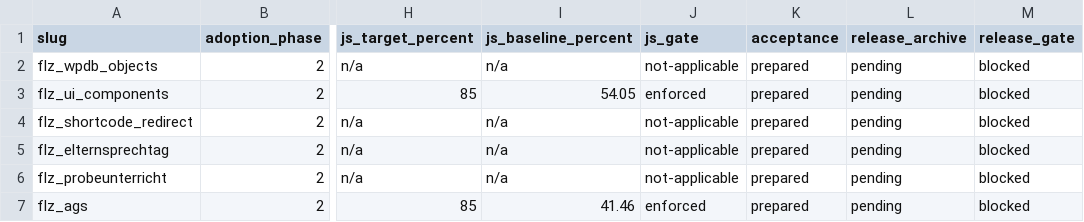
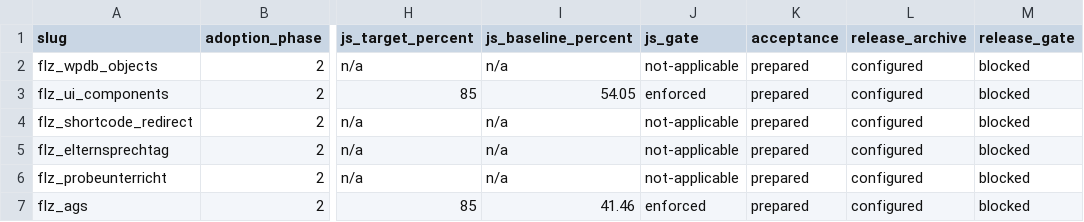
Before and after one commit to Filzmann/tagore-plugins, a TSV file: config/quality-gates.tsv, drawn as a sheet; only a part is shown, gaps mark what is left out; the diff names each change by its address in the sheet, - before the commit and + after, or states it on an @@ line.

Commit message:
ci: configure reproducible release artifacts

```diff
--- a/config/quality-gates.tsv
+++ b/config/quality-gates.tsv
-L2:L7 (release_archive): pending
+L2:L7 (release_archive): configured
```
Also changed, not shown: 8 other files.
